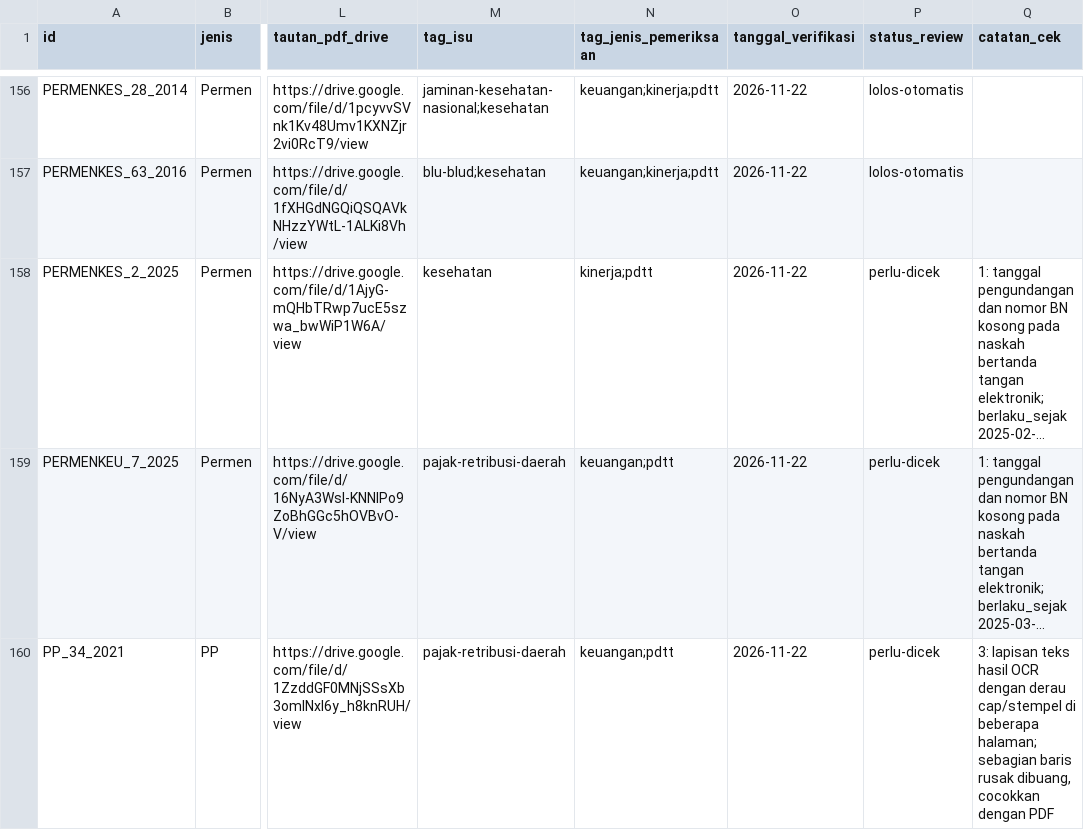
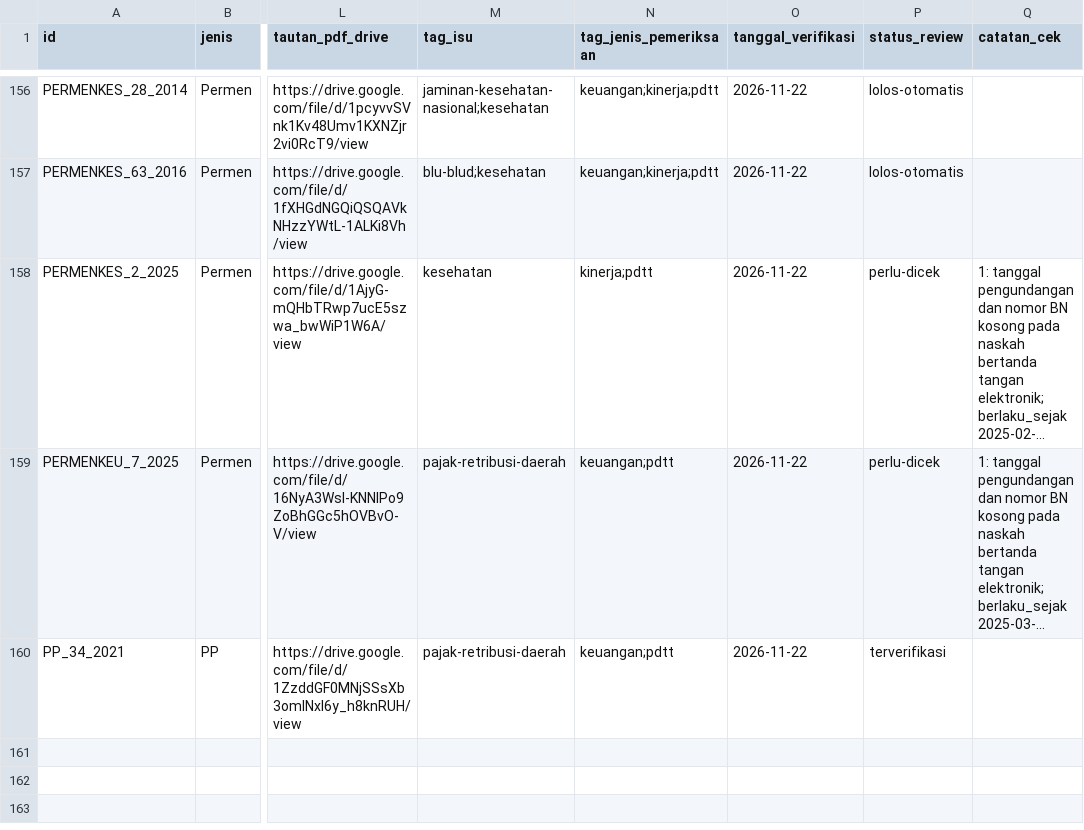
Before and after one commit to primaditra/korpus-pusat, a CSV file: katalog.csv, drawn as a sheet; only a part is shown, gaps mark what is left out; long unchanged cells end in …; the diff names each change by its address in the sheet, - before the commit and + after, or states it on an @@ line.

```diff
--- a/katalog.csv
+++ b/katalog.csv
-P160 (status_review): perlu-dicek
+P160 (status_review): terverifikasi
-Q160 (catatan_cek): 3: lapisan teks hasil OCR dengan derau cap/stempel di beberapa halaman; sebagian baris rusak dibuang, cocokkan dengan PDF
+Q160 (catatan_cek): (empty)
```
Also changed, not shown: 1 other file.
